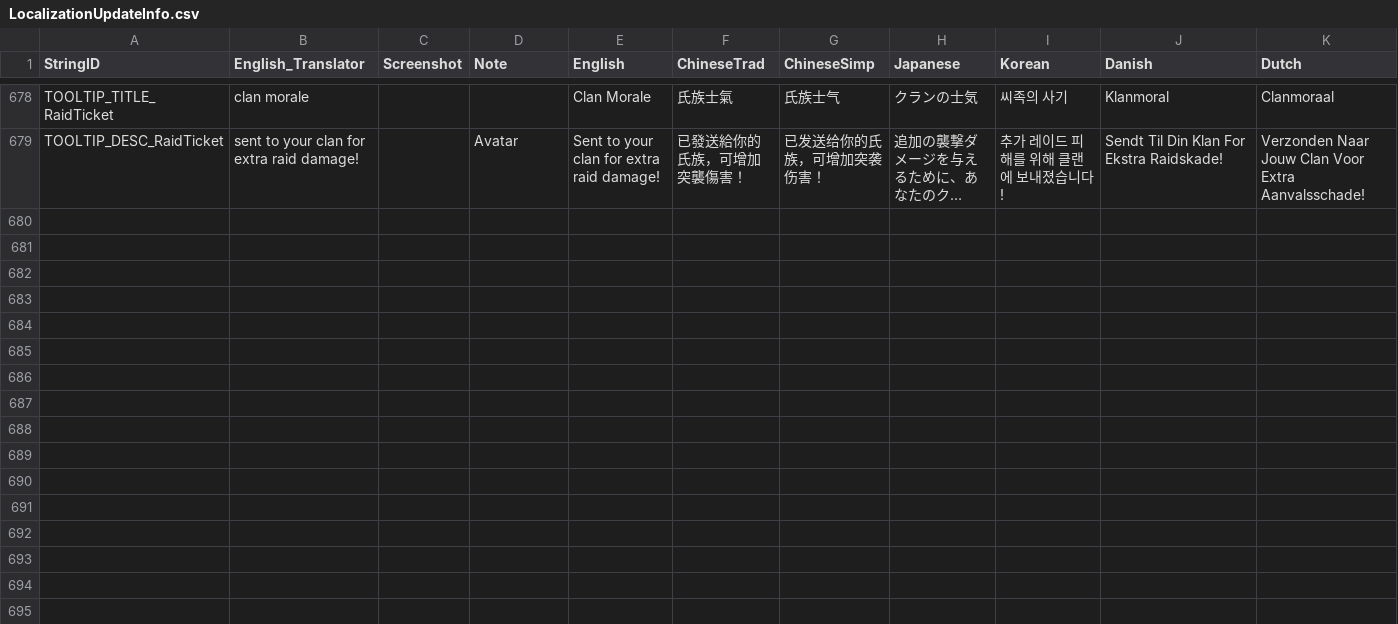
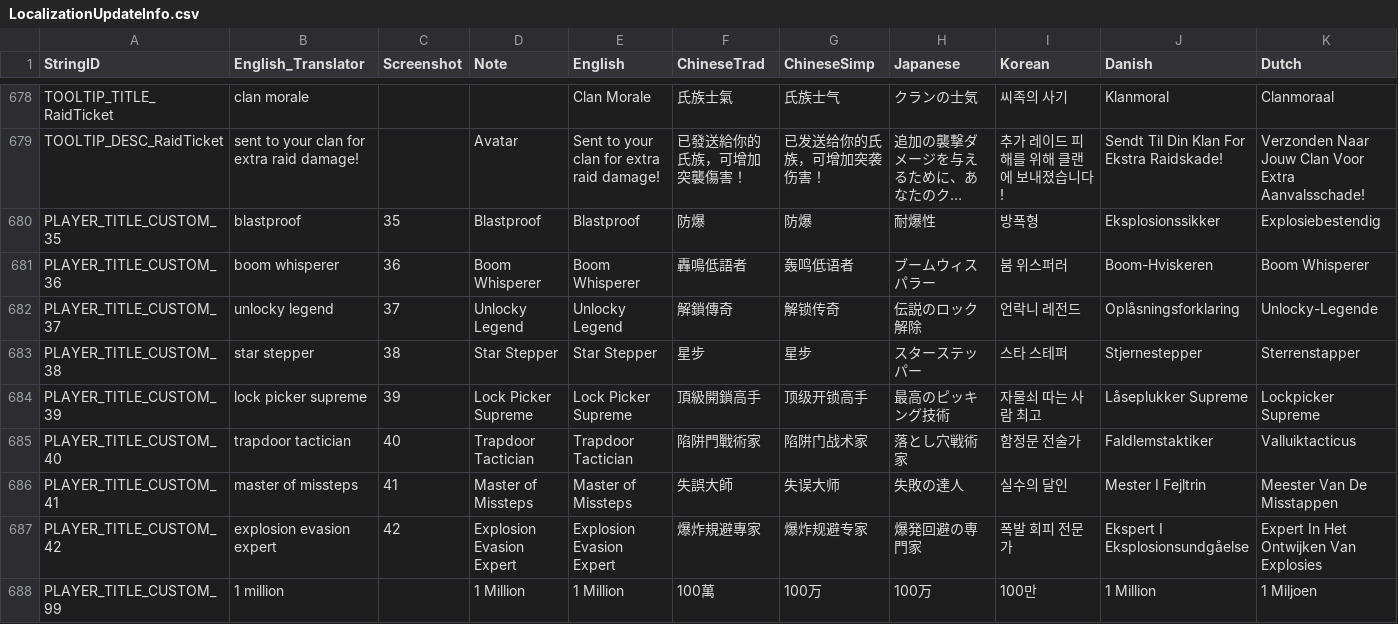
Before and after one commit to rawrzcookie/TT2_CSV, a CSV file: csv/LocalizationUpdateInfo.csv, drawn as a sheet; only a part is shown, gaps mark what is left out; long unchanged cells end in …; rows hold the shown columns only; the diff names each change by its address in the sheet, - before the commit and + after, or states it on an @@ line.

```diff
--- a/csv/LocalizationUpdateInfo.csv
+++ b/csv/LocalizationUpdateInfo.csv
+row 680: PLAYER_TITLE_CUSTOM_35 | blastproof | 35 | Blastproof | Blastproof | 防爆 | 防爆 | 耐爆性 | 방폭형 | Eksplosionssikker | Explosiebestendig
+row 681: PLAYER_TITLE_CUSTOM_36 | boom whisperer | 36 | Boom Whisperer | Boom Whisperer | 轟鳴低語者 | 轰鸣低语者 | ブームウィスパラー | 붐 위스퍼러 | Boom-Hviskeren | Boom Whisperer
+row 682: PLAYER_TITLE_CUSTOM_37 | unlocky legend | 37 | Unlocky Legend | Unlocky Legend | 解鎖傳奇 | 解锁传奇 | 伝説のロック解除 | 언락니 레전드 | Oplåsningsforklaring | Unlocky-Legende
+row 683: PLAYER_TITLE_CUSTOM_38 | star stepper | 38 | Star Stepper | Star Stepper | 星步 | 星步 | スターステッパー | 스타 스테퍼 | Stjernestepper | Sterrenstapper
+row 684: PLAYER_TITLE_CUSTOM_39 | lock picker supreme | 39 | Lock Picker Supreme | Lock Picker Supreme | 頂級開鎖高手 | 顶级开锁高手 | 最高のピッキング技術 | 자물쇠 따는 사람 최고 | Låseplukker Supreme | Lockpicker Supreme
+row 685: PLAYER_TITLE_CUSTOM_40 | trapdoor tactician | 40 | Trapdoor Tactician | Trapdoor Tactician | 陷阱門戰術家 | 陷阱门战术家 | 落とし穴戦術家 | 함정문 전술가 | Faldlemstaktiker | Valluiktacticus
+row 686: PLAYER_TITLE_CUSTOM_41 | master of missteps | 41 | Master of Missteps | Master of Missteps | 失誤大師 | 失误大师 | 失敗の達人 | 실수의 달인 | Mester I Fejltrin | Meester Van De Misstappen
+row 687: PLAYER_TITLE_CUSTOM_42 | explosion evasion expert | 42 | Explosion Evasion Expert | Explosion Evasion Expert | 爆炸規避專家 | 爆炸规避专家 | 爆発回避の専門家 | 폭발 회피 전문가 | Ekspert I Eksplosionsundgåelse | Expert In Het Ontwijken Van Explosies
+row 688: PLAYER_TITLE_CUSTOM_99 | 1 million |  | 1 Million | 1 Million | 100萬 | 100万 | 100万 | 100만 | 1 Million | 1 Miljoen
```
Also changed, not shown: csv/HolidayEventBombGameRewardInfo.csv, csv/PlayerTitleInfo.csv.
